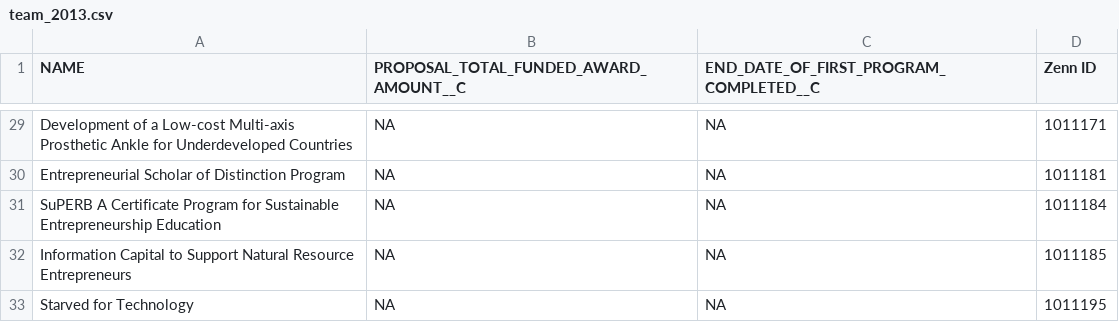
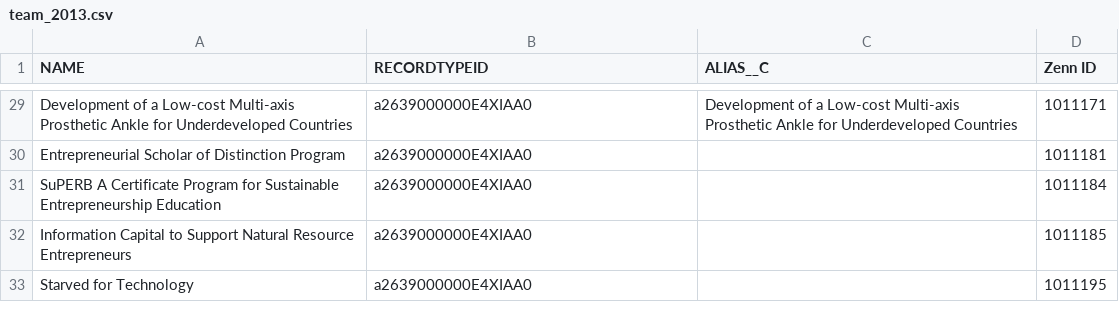
Before and after one commit to Starryz/VW-Summer-Internship, a CSV file: new/team_2013.csv, drawn as a sheet; only a part is shown, gaps mark what is left out; the diff covers the shown part only; the diff names each change by its address in the sheet, - before the commit and + after, or states it on an @@ line.

```diff
--- a/new/team_2013.csv
+++ b/new/team_2013.csv
-B1: PROPOSAL_TOTAL_FUNDED_AWARD_AMOUNT__C
+B1: RECORDTYPEID
-C1: END_DATE_OF_FIRST_PROGRAM_COMPLETED__C
+C1: ALIAS__C
-B29:B33 (RECORDTYPEID): NA
+B29:B33 (RECORDTYPEID): a2639000000E4XIAA0
-C29 (ALIAS__C): NA
+C29 (ALIAS__C): Development of a Low-cost Multi-axis Prosthetic Ankle for Underdeveloped Countries
-C30:C33 (ALIAS__C): NA
+C30:C33 (ALIAS__C): (empty)
```
Also changed, not shown: 54 edited cells elsewhere in this file, 1 other file.
